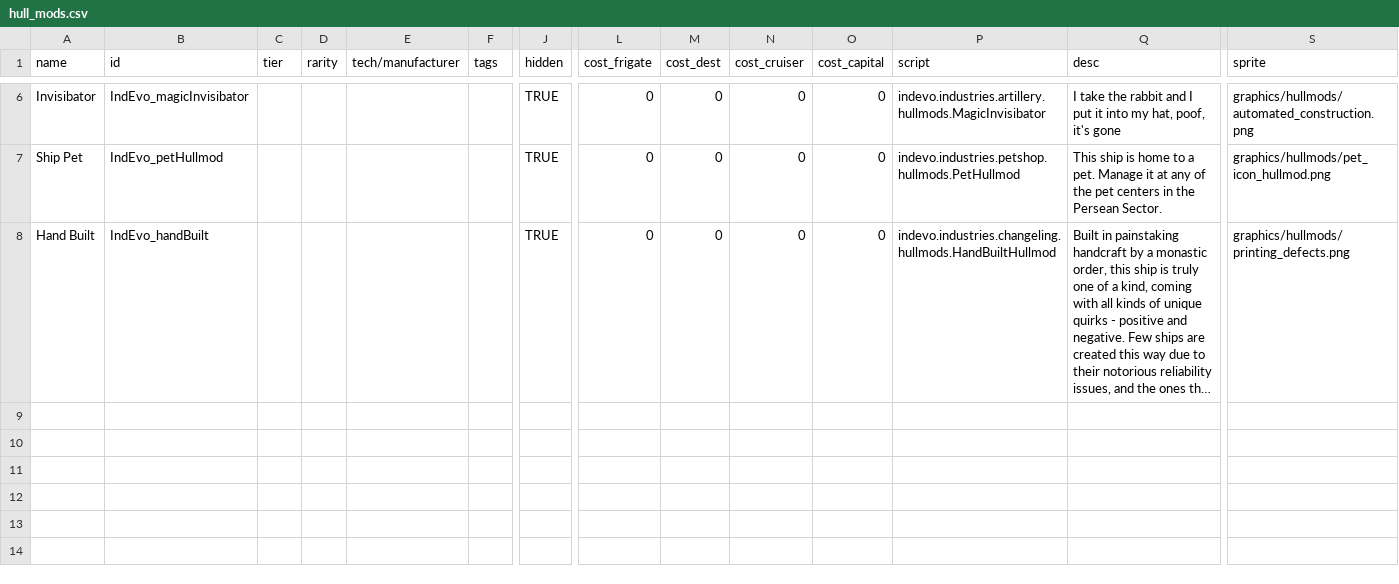
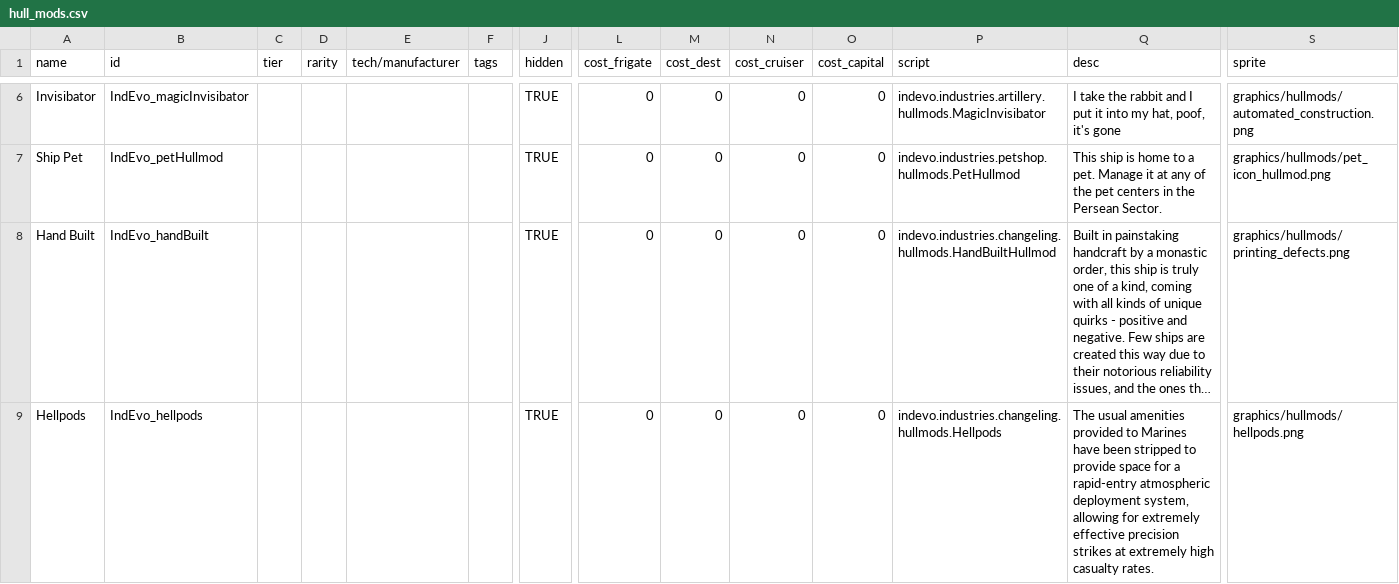
Before and after one commit to SirHartley/Industrial.Evolution, a CSV file: data/hullmods/hull_mods.csv, drawn as a sheet; only a part is shown, gaps mark what is left out; long unchanged cells end in …; rows hold the shown columns only; the diff names each change by its address in the sheet, - before the commit and + after, or states it on an @@ line.

Commit message:
some work on managed democracy hellpods hullmod done

```diff
--- a/data/hullmods/hull_mods.csv
+++ b/data/hullmods/hull_mods.csv
+row 9: Hellpods | IndEvo_hellpods |  |  |  |  | TRUE | 0 | 0 | 0 | 0 | indevo.industries.changeling.hullmods.Hellpods | The usual amenities provided to Marines have been stripped to provide space for a rapid-entry atmospheric deployment system, allowing for extremely effective precision strikes at extremely high casualty rates. | graphics/hullmods/hellpods.png
```
Also changed, not shown: 5 other files.
